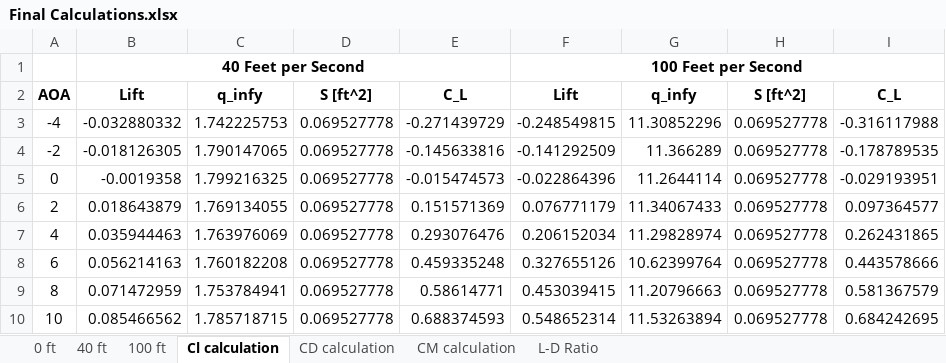
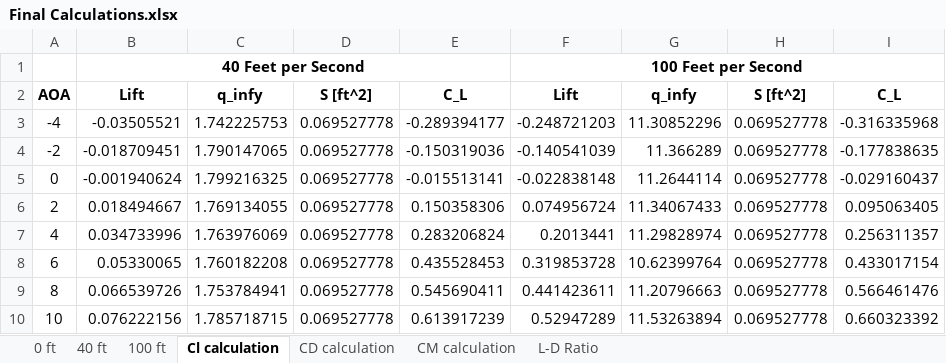
Before and after one commit to prahershk/AE-460, an Excel workbook: Lab 6/Final Calculations.xlsx, sheet Cl calculation, drawn as a sheet; only a part is shown; values as stored, in another font and other column widths than the file's, no borders; charts and pictures not drawn; the diff covers the shown part only; the diff names each change by its address in the sheet, - before the commit and + after, or states it on an @@ line.

Commit message:
Final Calculations

```diff
--- a/Lab 6/Final Calculations.xlsx (sheet Cl calculation)
+++ b/Lab 6/Final Calculations.xlsx (sheet Cl calculation)
-B3: -0.032880332
+B3: -0.03505521
-E3: -0.271439729
+E3: -0.289394177
-F3: -0.248549815
+F3: -0.248721203
-I3: -0.316117988
+I3: -0.316335968
-B4: -0.018126305
+B4: -0.018709451
-E4: -0.145633816
+E4: -0.150319036
-F4: -0.141292509
+F4: -0.140541039
-I4: -0.178789535
+I4: -0.177838635
-B5: -0.0019358
+B5: -0.001940624
-E5: -0.015474573
+E5: -0.015513141
-F5: -0.022864396
+F5: -0.022838148
-I5: -0.029193951
+I5: -0.029160437
-B6: 0.018643879
+B6: 0.018494667
-E6: 0.151571369
+E6: 0.150358306
-F6: 0.076771179
+F6: 0.074956724
-I6: 0.097364577
+I6: 0.095063405
-B7: 0.035944463
+B7: 0.034733996
-E7: 0.293076476
+E7: 0.283206824
-F7: 0.206152034
+F7: 0.2013441
-I7: 0.262431865
+I7: 0.256311357
-B8: 0.056214163
+B8: 0.05330065
-E8: 0.459335248
+E8: 0.435528453
-F8: 0.327655126
+F8: 0.319853728
-I8: 0.443578666
+I8: 0.433017154
-B9: 0.071472959
+B9: 0.066539726
-E9: 0.58614771
+E9: 0.545690411
-F9: 0.453039415
+F9: 0.441423611
-I9: 0.581367579
+I9: 0.566461476
-B10: 0.085466562
+B10: 0.076222156
-E10: 0.688374593
+E10: 0.613917239
-F10: 0.548652314
+F10: 0.52947289
-I10: 0.684242695
+I10: 0.660323392
```
Also changed, not shown: 24 edited cells elsewhere in this sheet, sheet 40 ft, sheet L-D Ratio, sheet CD calculation, sheet CM calculation, charts or pictures.
